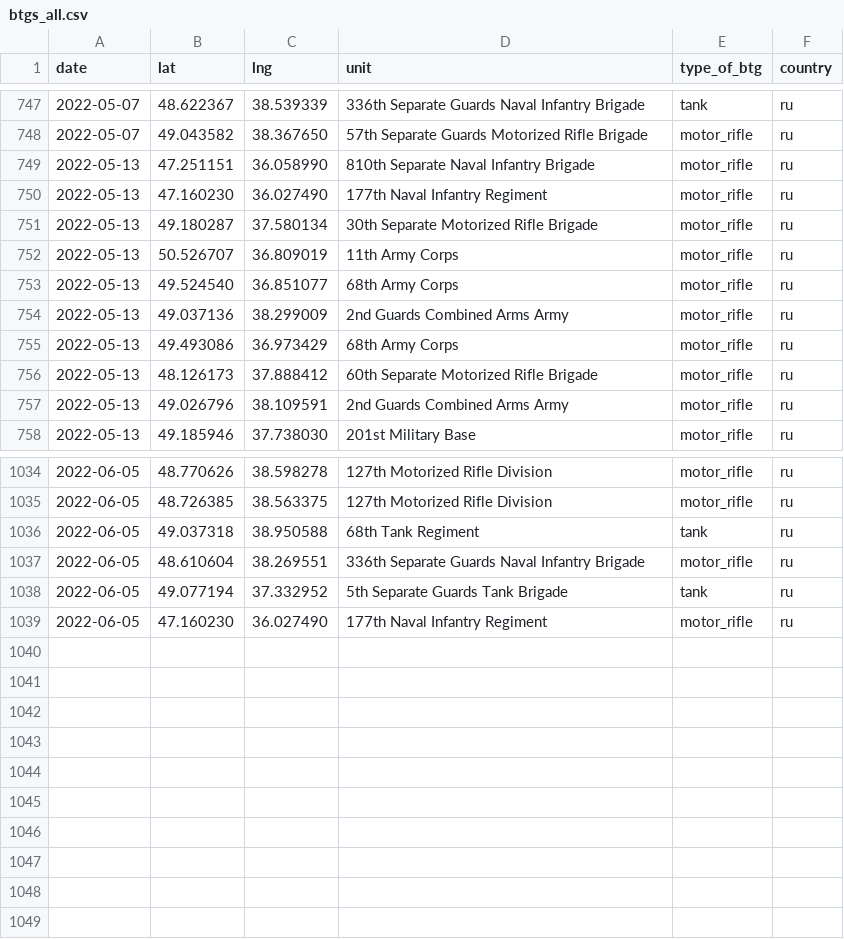
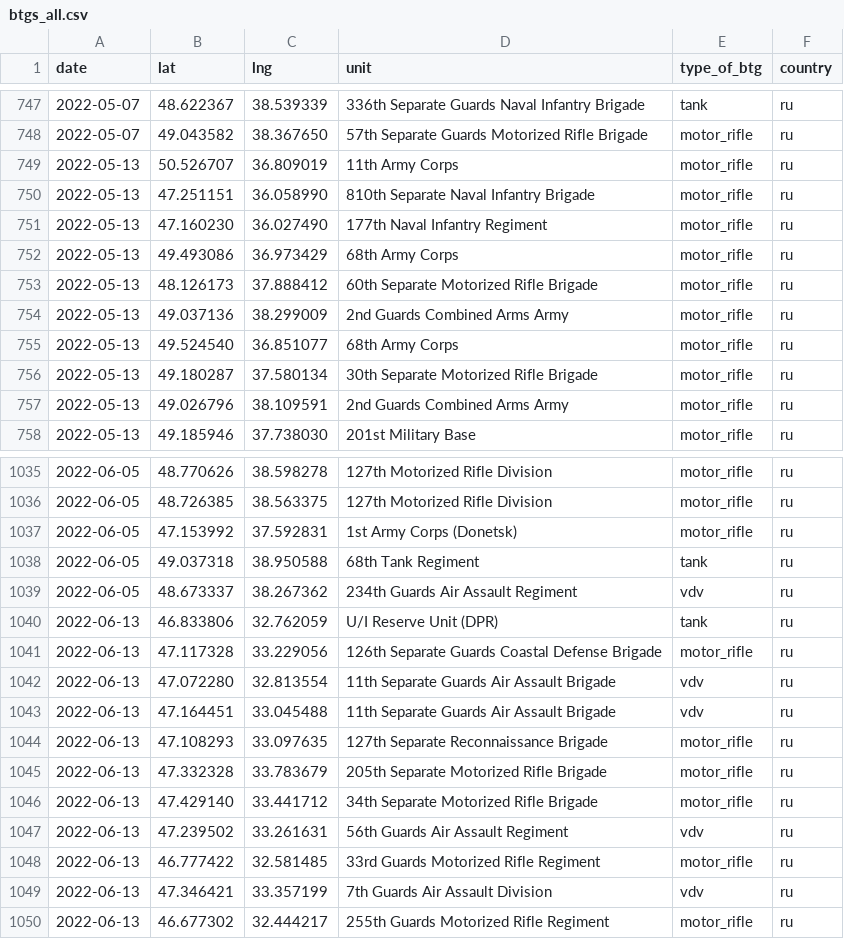
Before and after one commit to simonhuwiler/uawardata, a CSV file: data/csv/btgs_all.csv, drawn as a sheet; only a part is shown, gaps mark what is left out; the diff covers the shown part only.

```diff
--- a/data/csv/btgs_all.csv
+++ b/data/csv/btgs_all.csv
@@ -748,10 +748,10 @@ date,lat,lng,unit,type_of_btg,country
 2022-05-07,49.043582,38.367650,57th Separate Guards Motorized Rifle Brigade,motor_rifle,ru
+2022-05-13,50.526707,36.809019,11th Army Corps,motor_rifle,ru
 2022-05-13,47.251151,36.058990,810th Separate Naval Infantry Brigade,motor_rifle,ru
 2022-05-13,47.160230,36.027490,177th Naval Infantry Regiment,motor_rifle,ru
-2022-05-13,49.180287,37.580134,30th Separate Motorized Rifle Brigade,motor_rifle,ru
-2022-05-13,50.526707,36.809019,11th Army Corps,motor_rifle,ru
-2022-05-13,49.524540,36.851077,68th Army Corps,motor_rifle,ru
-2022-05-13,49.037136,38.299009,2nd Guards Combined Arms Army,motor_rifle,ru
 2022-05-13,49.493086,36.973429,68th Army Corps,motor_rifle,ru
 2022-05-13,48.126173,37.888412,60th Separate Motorized Rifle Brigade,motor_rifle,ru
+2022-05-13,49.037136,38.299009,2nd Guards Combined Arms Army,motor_rifle,ru
+2022-05-13,49.524540,36.851077,68th Army Corps,motor_rifle,ru
+2022-05-13,49.180287,37.580134,30th Separate Motorized Rifle Brigade,motor_rifle,ru
 2022-05-13,49.026796,38.109591,2nd Guards Combined Arms Army,motor_rifle,ru
@@ -1035,5 +1036,15 @@ date,lat,lng,unit,type_of_btg,country
 2022-06-05,48.726385,38.563375,127th Motorized Rifle Division,motor_rifle,ru
+2022-06-05,47.153992,37.592831,1st Army Corps (Donetsk),motor_rifle,ru
 2022-06-05,49.037318,38.950588,68th Tank Regiment,tank,ru
-2022-06-05,48.610604,38.269551,336th Separate Guards Naval Infantry Brigade,motor_rifle,ru
-2022-06-05,49.077194,37.332952,5th Separate Guards Tank Brigade,tank,ru
-2022-06-05,47.160230,36.027490,177th Naval Infantry Regiment,motor_rifle,ru
+2022-06-05,48.673337,38.267362,234th Guards Air Assault Regiment,vdv,ru
+2022-06-13,46.833806,32.762059,U/I Reserve Unit (DPR),tank,ru
+2022-06-13,47.117328,33.229056,126th Separate Guards Coastal Defense Brigade,motor_rifle,ru
+2022-06-13,47.072280,32.813554,11th Separate Guards Air Assault Brigade,vdv,ru
+2022-06-13,47.164451,33.045488,11th Separate Guards Air Assault Brigade,vdv,ru
+2022-06-13,47.108293,33.097635,127th Separate Reconnaissance Brigade,motor_rifle,ru
+2022-06-13,47.332328,33.783679,205th Separate Motorized Rifle Brigade,motor_rifle,ru
+2022-06-13,47.429140,33.441712,34th Separate Motorized Rifle Brigade,motor_rifle,ru
+2022-06-13,47.239502,33.261631,56th Guards Air Assault Regiment,vdv,ru
+2022-06-13,46.777422,32.581485,33rd Guards Motorized Rifle Regiment,motor_rifle,ru
+2022-06-13,47.346421,33.357199,7th Guards Air Assault Division,vdv,ru
+2022-06-13,46.677302,32.444217,255th Guards Motorized Rifle Regiment,motor_rifle,ru
```
Also changed, not shown: 44 moved rows and 1 edited cell elsewhere in this file, data/csv/btgs_current.csv, data/csv/units_all.csv, 5 other files.
